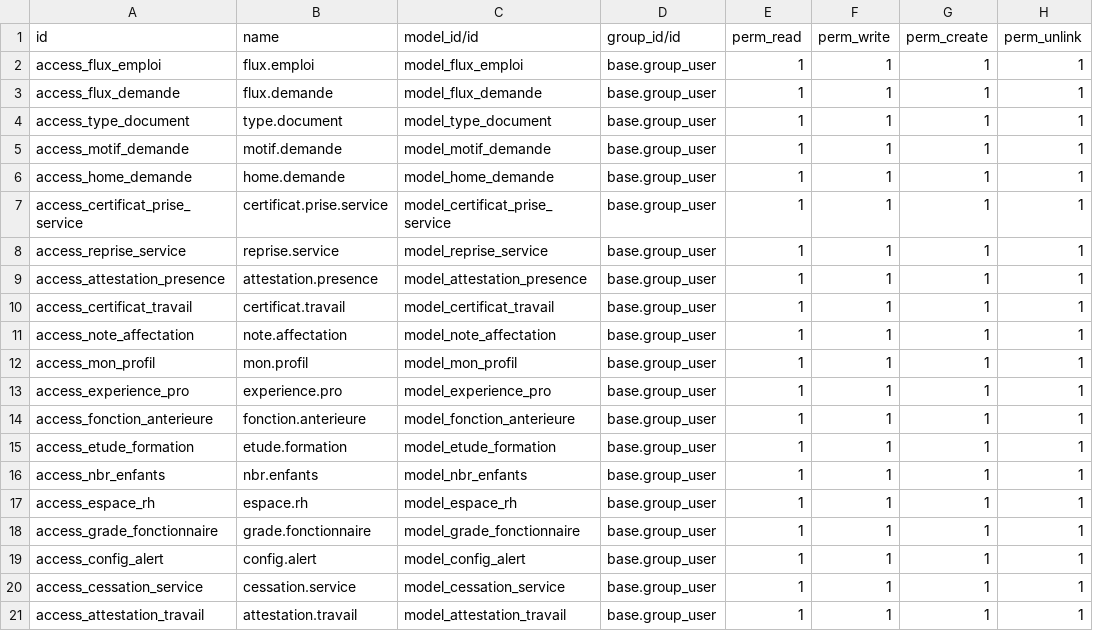
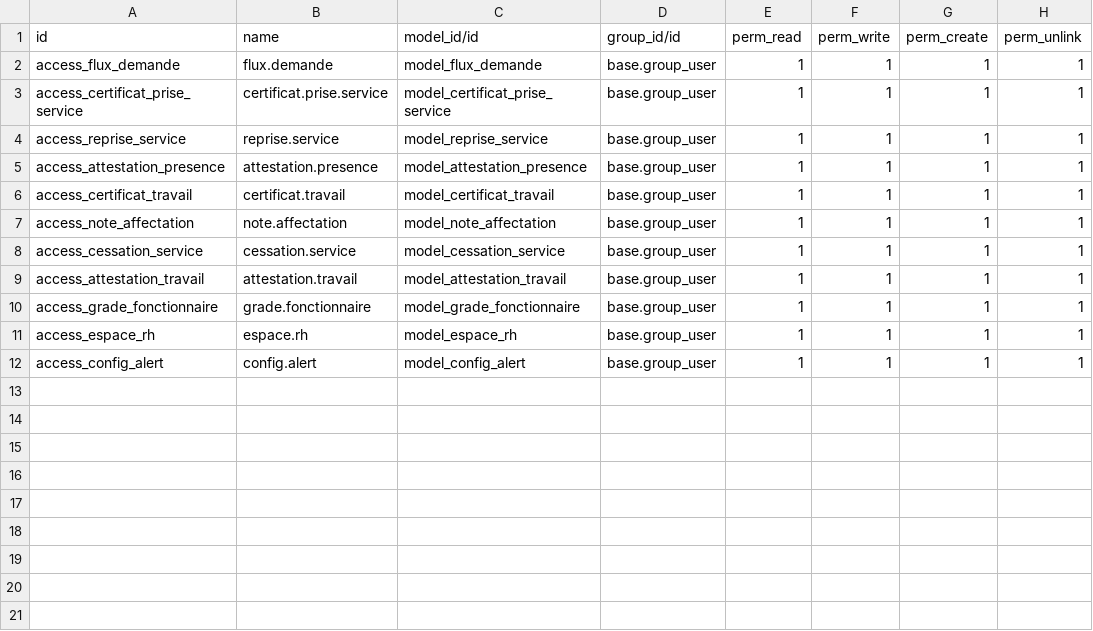
Before and after one commit to ndouajm/flux_demande, a CSV file: security/ir.model.access.csv, drawn as a sheet.

```diff
--- a/security/ir.model.access.csv
+++ b/security/ir.model.access.csv
@@ -1,7 +1,3 @@
 id,name,model_id/id,group_id/id,perm_read,perm_write,perm_create,perm_unlink
-access_flux_emploi,flux.emploi,model_flux_emploi,base.group_user,1,1,1,1
 access_flux_demande,flux.demande,model_flux_demande,base.group_user,1,1,1,1
-access_type_document,type.document,model_type_document,base.group_user,1,1,1,1
-access_motif_demande,motif.demande,model_motif_demande,base.group_user,1,1,1,1
-access_home_demande,home.demande,model_home_demande,base.group_user,1,1,1,1
 access_certificat_prise_service,certificat.prise.service,model_certificat_prise_service,base.group_user,1,1,1,1
@@ -11,11 +7,6 @@ access_certificat_travail,certificat.travail,model_certificat_travail,base.group
 access_note_affectation,note.affectation,model_note_affectation,base.group_user,1,1,1,1
-access_mon_profil,mon.profil,model_mon_profil,base.group_user,1,1,1,1
-access_experience_pro,experience.pro,model_experience_pro,base.group_user,1,1,1,1
-access_fonction_anterieure,fonction.anterieure,model_fonction_anterieure,base.group_user,1,1,1,1
-access_etude_formation,etude.formation,model_etude_formation,base.group_user,1,1,1,1
-access_nbr_enfants,nbr.enfants,model_nbr_enfants,base.group_user,1,1,1,1
-access_espace_rh,espace.rh,model_espace_rh,base.group_user,1,1,1,1
-access_grade_fonctionnaire,grade.fonctionnaire,model_grade_fonctionnaire,base.group_user,1,1,1,1
-access_config_alert,config.alert,model_config_alert,base.group_user,1,1,1,1
 access_cessation_service,cessation.service,model_cessation_service,base.group_user,1,1,1,1
 access_attestation_travail,attestation.travail,model_attestation_travail,base.group_user,1,1,1,1
+access_grade_fonctionnaire,grade.fonctionnaire,model_grade_fonctionnaire,base.group_user,1,1,1,1
+access_espace_rh,espace.rh,model_espace_rh,base.group_user,1,1,1,1
+access_config_alert,config.alert,model_config_alert,base.group_user,1,1,1,1
```
Also changed, not shown: 28 other files.
